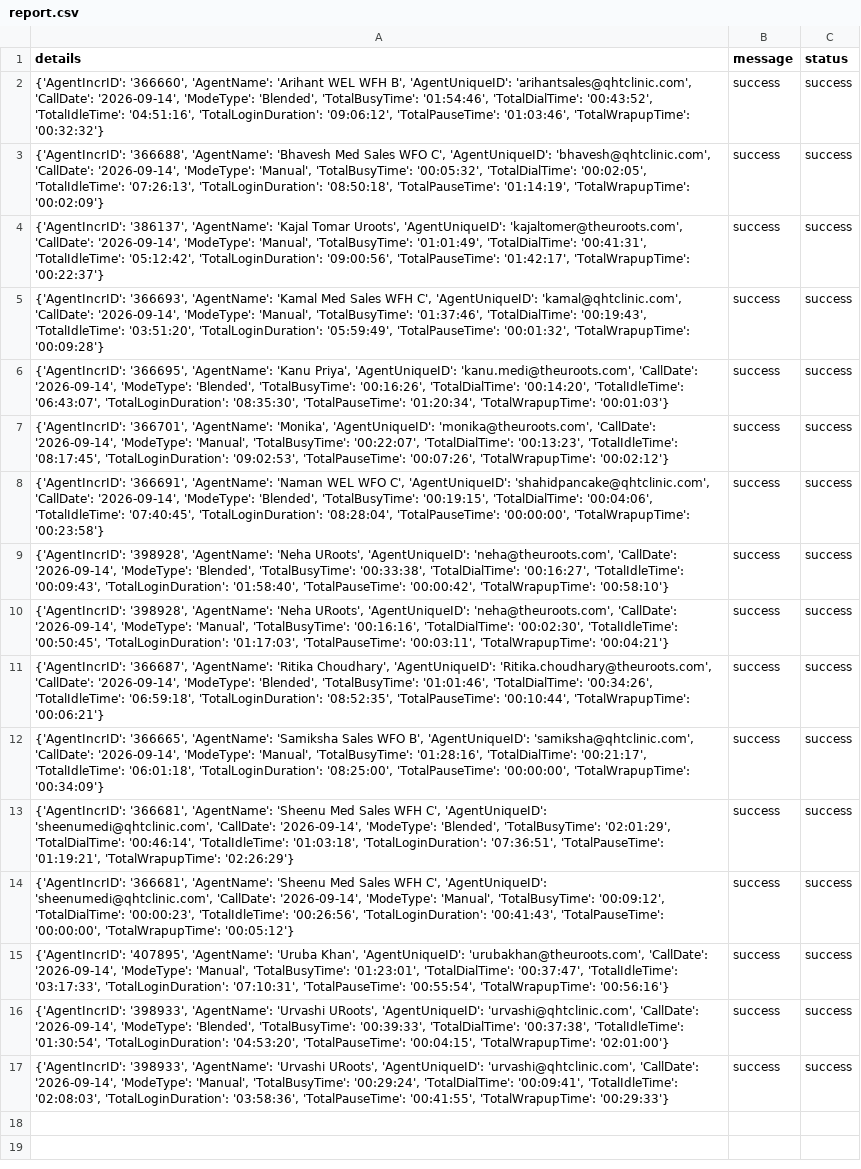
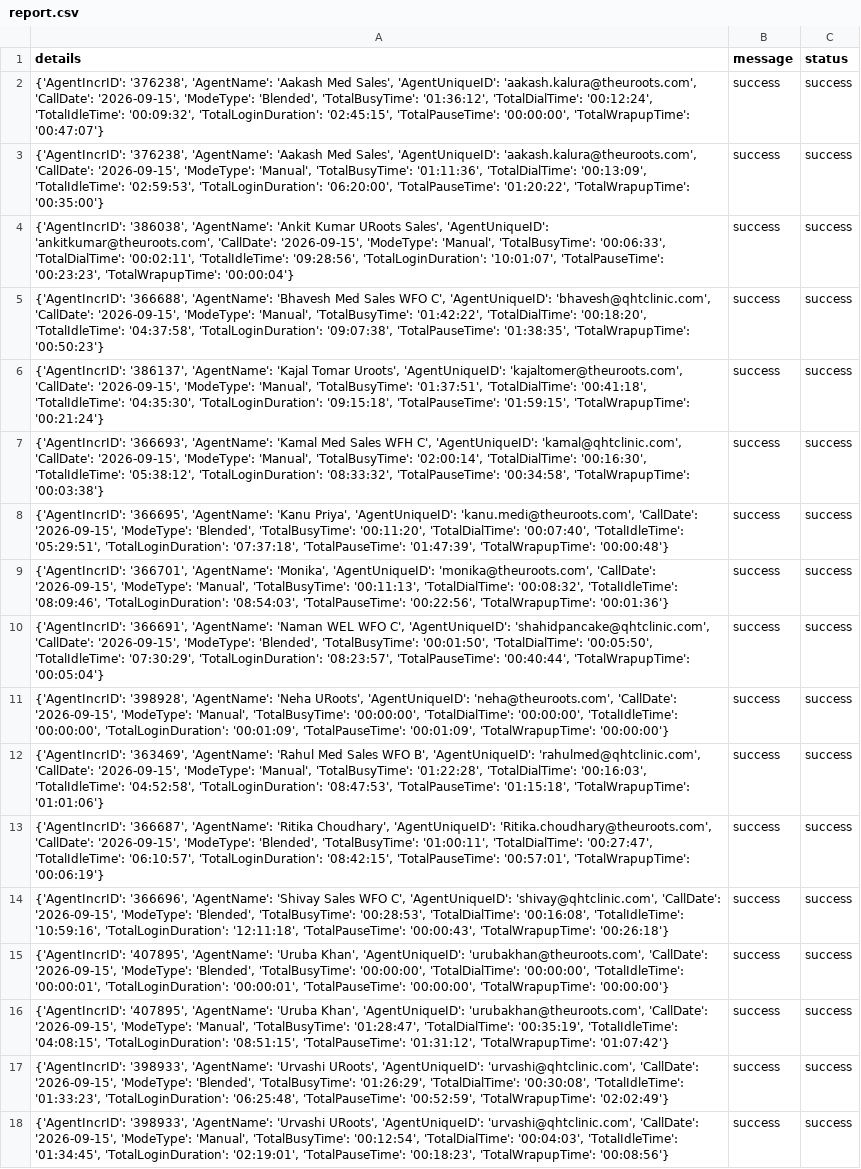
Before and after one commit to John-Cena-DEV/ozonetel_agents, a CSV file: report.csv, drawn as a sheet; removed rows and columns are numbered as before the commit, all else as after; the diff names each change by its address in the sheet, - before the commit and + after, or states it on an @@ line.

```diff
--- a/report.csv
+++ b/report.csv
-A2 (details): {'AgentIncrID': '366660', 'AgentName': 'Arihant WEL WFH B', 'AgentUniqueID': 'arihantsales@qhtclinic.com', 'CallDate': '2026-09-14', 'ModeType': 'Blended', 'TotalBusyTime': '01:54:46', 'TotalDialTime': '00:43:52', 'TotalIdleTime': '04:51:16', 'TotalLoginDuration': '09:06:12', 'TotalPauseTime': '01:03:46', 'TotalWrapupTime': '00:32:32'}
+A2 (details): {'AgentIncrID': '376238', 'AgentName': 'Aakash Med Sales', 'AgentUniqueID': 'aakash.kalura@theuroots.com', 'CallDate': '2026-09-15', 'ModeType': 'Blended', 'TotalBusyTime': '01:36:12', 'TotalDialTime': '00:12:24', 'TotalIdleTime': '00:09:32', 'TotalLoginDuration': '02:45:15', 'TotalPauseTime': '00:00:00', 'TotalWrapupTime': '00:47:07'}
+row 3: {'AgentIncrID': '376238', 'AgentName': 'Aakash Med Sales', 'AgentUniqueID': 'aakash.kalura@theuroots.com', 'CallDate': '2026-09-15', 'ModeType': 'Manual', 'TotalBusyTime': '01:11:36', 'TotalDialTime': '00:13:09', 'TotalIdleTime': '02:59:53', 'TotalLoginDuration': '06:20:00', 'TotalPauseTime': '01:20:22', 'TotalWrapupTime': '00:35:00'} | success | success
+row 4: {'AgentIncrID': '386038', 'AgentName': 'Ankit Kumar URoots Sales', 'AgentUniqueID': 'ankitkumar@theuroots.com', 'CallDate': '2026-09-15', 'ModeType': 'Manual', 'TotalBusyTime': '00:06:33', 'TotalDialTime': '00:02:11', 'TotalIdleTime': '09:28:56', 'TotalLoginDuration': '10:01:07', 'TotalPauseTime': '00:23:23', 'TotalWrapupTime': '00:00:04'} | success | success
-A5 (details): …'bhavesh@qhtclinic.com', 'CallDate': '2026-09-14', 'ModeType': 'Manual', 'TotalBusyTime': '00:05:32', 'TotalDialTime': '00:02:05', 'TotalIdleTime': '07:26:13', 'TotalLoginDuration': '08:50:18', 'TotalPauseTime': '01:14:19', 'TotalWrapupTime': '00:02:09'}
+A5 (details): …'bhavesh@qhtclinic.com', 'CallDate': '2026-09-15', 'ModeType': 'Manual', 'TotalBusyTime': '01:42:22', 'TotalDialTime': '00:18:20', 'TotalIdleTime': '04:37:58', 'TotalLoginDuration': '09:07:38', 'TotalPauseTime': '01:38:35', 'TotalWrapupTime': '00:50:23'}
-A6 (details): …'kajaltomer@theuroots.com', 'CallDate': '2026-09-14', 'ModeType': 'Manual', 'TotalBusyTime': '01:01:49', 'TotalDialTime': '00:41:31', 'TotalIdleTime': '05:12:42', 'TotalLoginDuration': '09:00:56', 'TotalPauseTime': '01:42:17', 'TotalWrapupTime': '00:22:37'}
+A6 (details): …'kajaltomer@theuroots.com', 'CallDate': '2026-09-15', 'ModeType': 'Manual', 'TotalBusyTime': '01:37:51', 'TotalDialTime': '00:41:18', 'TotalIdleTime': '04:35:30', 'TotalLoginDuration': '09:15:18', 'TotalPauseTime': '01:59:15', 'TotalWrapupTime': '00:21:24'}
-A7 (details): …'kamal@qhtclinic.com', 'CallDate': '2026-09-14', 'ModeType': 'Manual', 'TotalBusyTime': '01:37:46', 'TotalDialTime': '00:19:43', 'TotalIdleTime': '03:51:20', 'TotalLoginDuration': '05:59:49', 'TotalPauseTime': '00:01:32', 'TotalWrapupTime': '00:09:28'}
+A7 (details): …'kamal@qhtclinic.com', 'CallDate': '2026-09-15', 'ModeType': 'Manual', 'TotalBusyTime': '02:00:14', 'TotalDialTime': '00:16:30', 'TotalIdleTime': '05:38:12', 'TotalLoginDuration': '08:33:32', 'TotalPauseTime': '00:34:58', 'TotalWrapupTime': '00:03:38'}
-A8 (details): …'kanu.medi@theuroots.com', 'CallDate': '2026-09-14', 'ModeType': 'Blended', 'TotalBusyTime': '00:16:26', 'TotalDialTime': '00:14:20', 'TotalIdleTime': '06:43:07', 'TotalLoginDuration': '08:35:30', 'TotalPauseTime': '01:20:34', 'TotalWrapupTime': '00:01:03'}
+A8 (details): …'kanu.medi@theuroots.com', 'CallDate': '2026-09-15', 'ModeType': 'Blended', 'TotalBusyTime': '00:11:20', 'TotalDialTime': '00:07:40', 'TotalIdleTime': '05:29:51', 'TotalLoginDuration': '07:37:18', 'TotalPauseTime': '01:47:39', 'TotalWrapupTime': '00:00:48'}
-A9 (details): …'monika@theuroots.com', 'CallDate': '2026-09-14', 'ModeType': 'Manual', 'TotalBusyTime': '00:22:07', 'TotalDialTime': '00:13:23', 'TotalIdleTime': '08:17:45', 'TotalLoginDuration': '09:02:53', 'TotalPauseTime': '00:07:26', 'TotalWrapupTime': '00:02:12'}
+A9 (details): …'monika@theuroots.com', 'CallDate': '2026-09-15', 'ModeType': 'Manual', 'TotalBusyTime': '00:11:13', 'TotalDialTime': '00:08:32', 'TotalIdleTime': '08:09:46', 'TotalLoginDuration': '08:54:03', 'TotalPauseTime': '00:22:56', 'TotalWrapupTime': '00:01:36'}
-A10 (details): …'shahidpancake@qhtclinic.com', 'CallDate': '2026-09-14', 'ModeType': 'Blended', 'TotalBusyTime': '00:19:15', 'TotalDialTime': '00:04:06', 'TotalIdleTime': '07:40:45', 'TotalLoginDuration': '08:28:04', 'TotalPauseTime': '00:00:00', 'TotalWrapupTime': '00:23:58'}
+A10 (details): …'shahidpancake@qhtclinic.com', 'CallDate': '2026-09-15', 'ModeType': 'Blended', 'TotalBusyTime': '00:01:50', 'TotalDialTime': '00:05:50', 'TotalIdleTime': '07:30:29', 'TotalLoginDuration': '08:23:57', 'TotalPauseTime': '00:40:44', 'TotalWrapupTime': '00:05:04'}
-A11 (details): …'neha@theuroots.com', 'CallDate': '2026-09-14', 'ModeType': 'Blended', 'TotalBusyTime': '00:33:38', 'TotalDialTime': '00:16:27', 'TotalIdleTime': '00:09:43', 'TotalLoginDuration': '01:58:40', 'TotalPauseTime': '00:00:42', 'TotalWrapupTime': '00:58:10'}
+A11 (details): …'neha@theuroots.com', 'CallDate': '2026-09-15', 'ModeType': 'Manual', 'TotalBusyTime': '00:00:00', 'TotalDialTime': '00:00:00', 'TotalIdleTime': '00:00:00', 'TotalLoginDuration': '00:01:09', 'TotalPauseTime': '00:01:09', 'TotalWrapupTime': '00:00:00'}
-A12 (details): {'AgentIncrID': '398928', 'AgentName': 'Neha URoots', 'AgentUniqueID': 'neha@theuroots.com', 'CallDate': '2026-09-14', 'ModeType': 'Manual', 'TotalBusyTime': '00:16:16', 'TotalDialTime': '00:02:30', 'TotalIdleTime': '00:50:45', 'TotalLoginDuration': '01:17:03', 'TotalPauseTime': '00:03:11', 'TotalWrapupTime': '00:04:21'}
+A12 (details): {'AgentIncrID': '363469', 'AgentName': 'Rahul Med Sales WFO B', 'AgentUniqueID': 'rahulmed@qhtclinic.com', 'CallDate': '2026-09-15', 'ModeType': 'Manual', 'TotalBusyTime': '01:22:28', 'TotalDialTime': '00:16:03', 'TotalIdleTime': '04:52:58', 'TotalLoginDuration': '08:47:53', 'TotalPauseTime': '01:15:18', 'TotalWrapupTime': '01:01:06'}
-A13 (details): …'Ritika.choudhary@theuroots.com', 'CallDate': '2026-09-14', 'ModeType': 'Blended', 'TotalBusyTime': '01:01:46', 'TotalDialTime': '00:34:26', 'TotalIdleTime': '06:59:18', 'TotalLoginDuration': '08:52:35', 'TotalPauseTime': '00:10:44', 'TotalWrapupTime': '00:06:21'}
+A13 (details): …'Ritika.choudhary@theuroots.com', 'CallDate': '2026-09-15', 'ModeType': 'Blended', 'TotalBusyTime': '01:00:11', 'TotalDialTime': '00:27:47', 'TotalIdleTime': '06:10:57', 'TotalLoginDuration': '08:42:15', 'TotalPauseTime': '00:57:01', 'TotalWrapupTime': '00:06:19'}
-A14 (details): {'AgentIncrID': '366665', 'AgentName': 'Samiksha Sales WFO B', 'AgentUniqueID': 'samiksha@qhtclinic.com', 'CallDate': '2026-09-14', 'ModeType': 'Manual', 'TotalBusyTime': '01:28:16', 'TotalDialTime': '00:21:17', 'TotalIdleTime': '06:01:18', 'TotalLoginDuration': '08:25:00', 'TotalPauseTime': '00:00:00', 'TotalWrapupTime': '00:34:09'}
+A14 (details): {'AgentIncrID': '366696', 'AgentName': 'Shivay Sales WFO C', 'AgentUniqueID': 'shivay@qhtclinic.com', 'CallDate': '2026-09-15', 'ModeType': 'Blended', 'TotalBusyTime': '00:28:53', 'TotalDialTime': '00:16:08', 'TotalIdleTime': '10:59:16', 'TotalLoginDuration': '12:11:18', 'TotalPauseTime': '00:00:43', 'TotalWrapupTime': '00:26:18'}
-A15 (details): {'AgentIncrID': '366681', 'AgentName': 'Sheenu Med Sales WFH C', 'AgentUniqueID': 'sheenumedi@qhtclinic.com', 'CallDate': '2026-09-14', 'ModeType': 'Blended', 'TotalBusyTime': '02:01:29', 'TotalDialTime': '00:46:14', 'TotalIdleTime': '01:03:18', 'TotalLoginDuration': '07:36:51', 'TotalPauseTime': '01:19:21', 'TotalWrapupTime': '02:26:29'}
+A15 (details): {'AgentIncrID': '407895', 'AgentName': 'Uruba Khan', 'AgentUniqueID': 'urubakhan@theuroots.com', 'CallDate': '2026-09-15', 'ModeType': 'Blended', 'TotalBusyTime': '00:00:00', 'TotalDialTime': '00:00:00', 'TotalIdleTime': '00:00:01', 'TotalLoginDuration': '00:00:01', 'TotalPauseTime': '00:00:00', 'TotalWrapupTime': '00:00:00'}
-row 14: {'AgentIncrID': '366681', 'AgentName': 'Sheenu Med Sales WFH C', 'AgentUniqueID': 'sheenumedi@qhtclinic.com', 'CallDate': '2026-09-14', 'ModeType': 'Manual', 'TotalBusyTime': '00:09:12', 'TotalDialTime': '00:00:23', 'TotalIdleTime': '00:26:56', 'TotalLoginDuration': '00:41:43', 'TotalPauseTime': '00:00:00', 'TotalWrapupTime': '00:05:12'} | success | success
-A16 (details): …'urubakhan@theuroots.com', 'CallDate': '2026-09-14', 'ModeType': 'Manual', 'TotalBusyTime': '01:23:01', 'TotalDialTime': '00:37:47', 'TotalIdleTime': '03:17:33', 'TotalLoginDuration': '07:10:31', 'TotalPauseTime': '00:55:54', 'TotalWrapupTime': '00:56:16'}
+A16 (details): …'urubakhan@theuroots.com', 'CallDate': '2026-09-15', 'ModeType': 'Manual', 'TotalBusyTime': '01:28:47', 'TotalDialTime': '00:35:19', 'TotalIdleTime': '04:08:15', 'TotalLoginDuration': '08:51:15', 'TotalPauseTime': '01:31:12', 'TotalWrapupTime': '01:07:42'}
-A17 (details): …'urvashi@qhtclinic.com', 'CallDate': '2026-09-14', 'ModeType': 'Blended', 'TotalBusyTime': '00:39:33', 'TotalDialTime': '00:37:38', 'TotalIdleTime': '01:30:54', 'TotalLoginDuration': '04:53:20', 'TotalPauseTime': '00:04:15', 'TotalWrapupTime': '02:01:00'}
+A17 (details): …'urvashi@qhtclinic.com', 'CallDate': '2026-09-15', 'ModeType': 'Blended', 'TotalBusyTime': '01:26:29', 'TotalDialTime': '00:30:08', 'TotalIdleTime': '01:33:23', 'TotalLoginDuration': '06:25:48', 'TotalPauseTime': '00:52:59', 'TotalWrapupTime': '02:02:49'}
-A18 (details): …'urvashi@qhtclinic.com', 'CallDate': '2026-09-14', 'ModeType': 'Manual', 'TotalBusyTime': '00:29:24', 'TotalDialTime': '00:09:41', 'TotalIdleTime': '02:08:03', 'TotalLoginDuration': '03:58:36', 'TotalPauseTime': '00:41:55', 'TotalWrapupTime': '00:29:33'}
+A18 (details): …'urvashi@qhtclinic.com', 'CallDate': '2026-09-15', 'ModeType': 'Manual', 'TotalBusyTime': '00:12:54', 'TotalDialTime': '00:04:03', 'TotalIdleTime': '01:34:45', 'TotalLoginDuration': '02:19:01', 'TotalPauseTime': '00:18:23', 'TotalWrapupTime': '00:08:56'}
```
